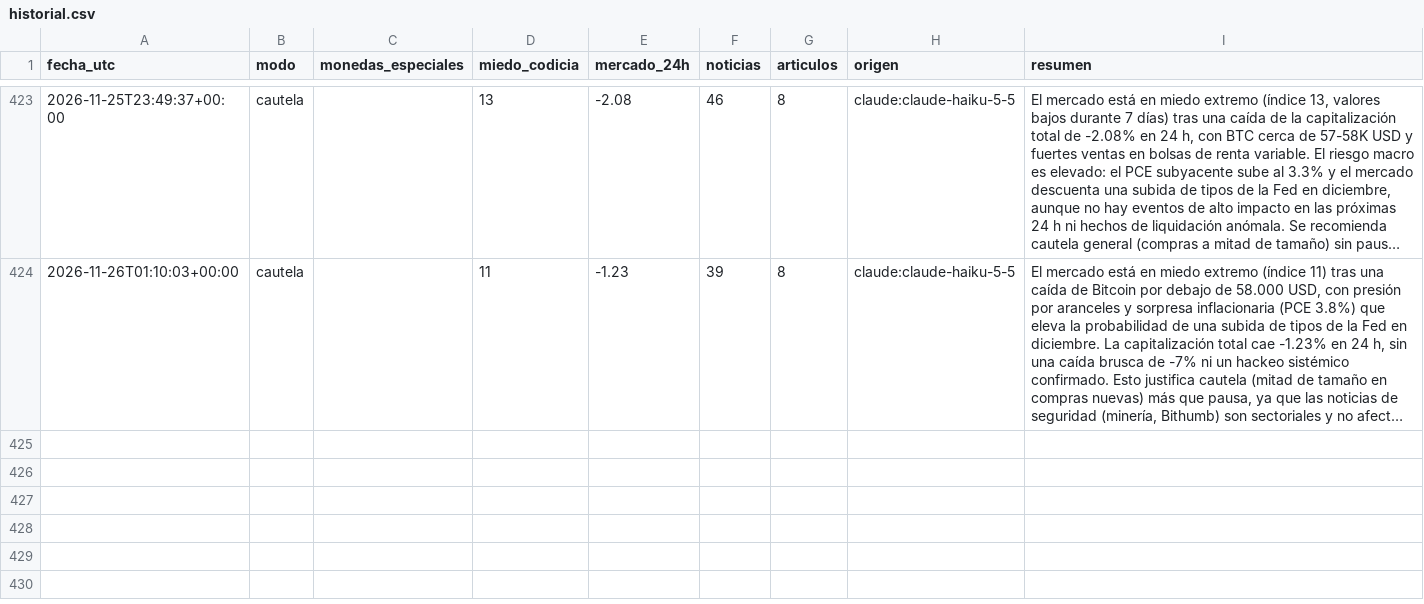
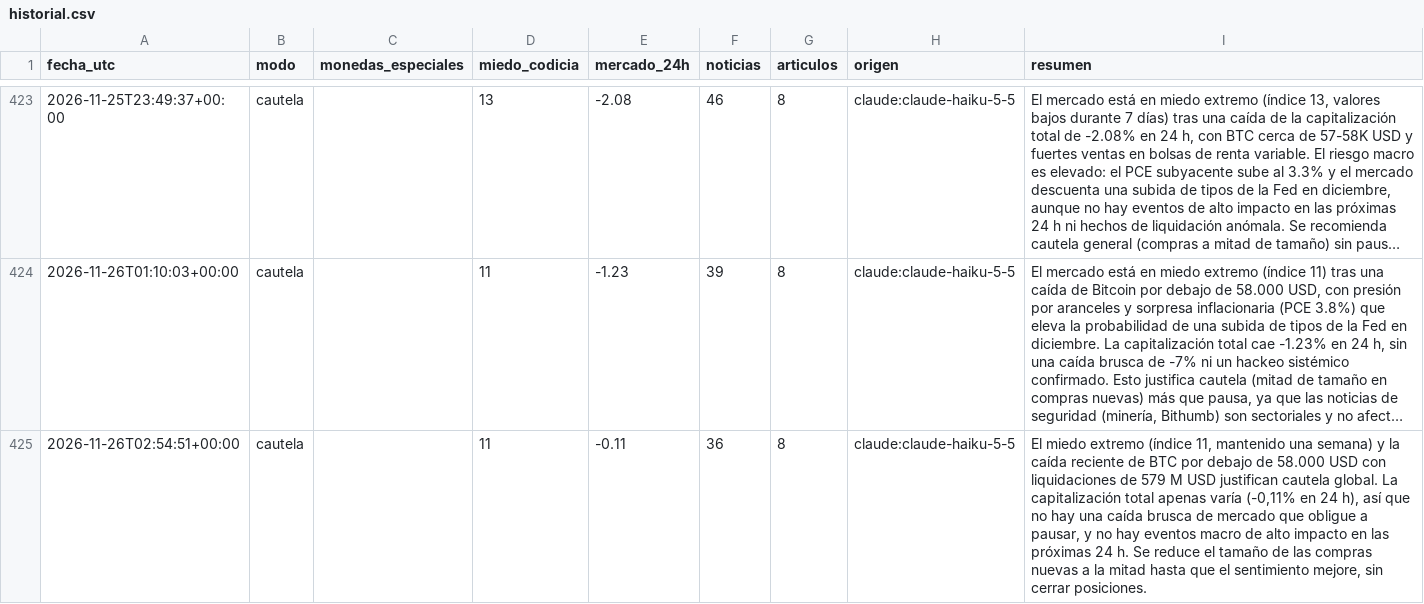
Before and after one commit to palomavilugron44-beep/cerebro-arana, a CSV file: publico/historial.csv, drawn as a sheet; only a part is shown, gaps mark what is left out; long unchanged cells end in …; the diff names each change by its address in the sheet, - before the commit and + after, or states it on an @@ line.

```diff
--- a/publico/historial.csv
+++ b/publico/historial.csv
+row 425: 2026-11-26T02:54:51+00:00 | cautela |  | 11 | -0.11 | 36 | 8 | claude:claude-haiku-5-5 | El miedo extremo (índice 11, mantenido una semana) y la caída reciente de BTC por debajo de 58.000 USD con liquidaciones de 579 M USD justifican cautela global. La capitalización total apenas varía (-0,11% en 24 h), así que no hay una caída brusca de mercado que obligue a pausar, y no hay eventos macro de alto impacto en las próximas 24 h. Se reduce el tamaño de las compras nuevas a la mitad hasta que el sentimiento mejore, sin cerrar posiciones.
```
Also changed, not shown: 1 other file.
